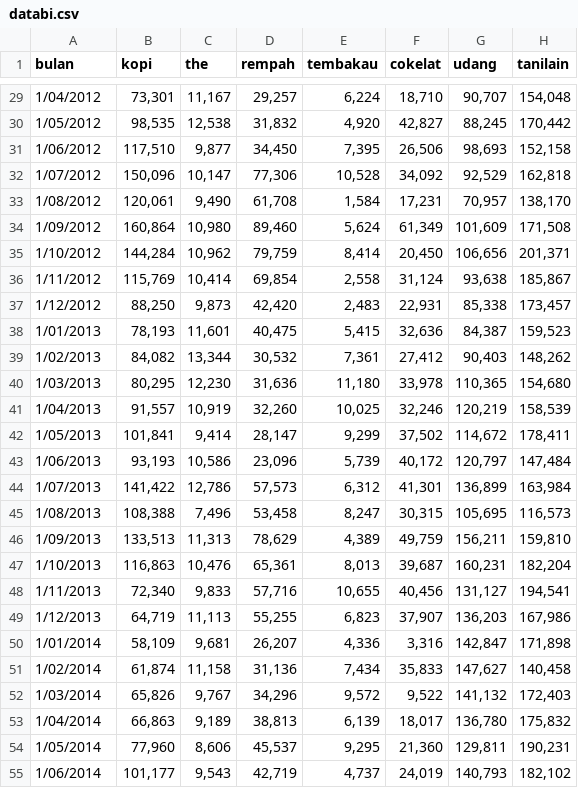
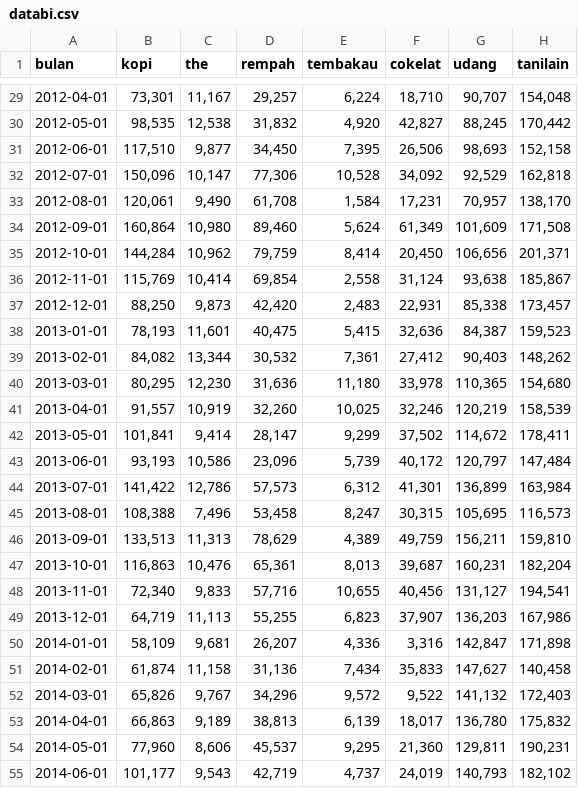
Before and after one commit to imedkrisna/imedkrisna.github.io, a CSV file: r/databi.csv, drawn as a sheet; only a part is shown, gaps mark what is left out; the diff covers the shown part only; the diff names each change by its address in the sheet, - before the commit and + after, or states it on an @@ line.

```diff
--- a/r/databi.csv
+++ b/r/databi.csv
-A29 (bulan): 1/04/2012
+A29 (bulan): 2012-04-01
-A30 (bulan): 1/05/2012
+A30 (bulan): 2012-05-01
-A31 (bulan): 1/06/2012
+A31 (bulan): 2012-06-01
-A32 (bulan): 1/07/2012
+A32 (bulan): 2012-07-01
-A33 (bulan): 1/08/2012
+A33 (bulan): 2012-08-01
-A34 (bulan): 1/09/2012
+A34 (bulan): 2012-09-01
-A35 (bulan): 1/10/2012
+A35 (bulan): 2012-10-01
-A36 (bulan): 1/11/2012
+A36 (bulan): 2012-11-01
-A37 (bulan): 1/12/2012
+A37 (bulan): 2012-12-01
-A38 (bulan): 1/01/2013
+A38 (bulan): 2013-01-01
-A39 (bulan): 1/02/2013
+A39 (bulan): 2013-02-01
-A40 (bulan): 1/03/2013
+A40 (bulan): 2013-03-01
-A41 (bulan): 1/04/2013
+A41 (bulan): 2013-04-01
-A42 (bulan): 1/05/2013
+A42 (bulan): 2013-05-01
-A43 (bulan): 1/06/2013
+A43 (bulan): 2013-06-01
-A44 (bulan): 1/07/2013
+A44 (bulan): 2013-07-01
-A45 (bulan): 1/08/2013
+A45 (bulan): 2013-08-01
-A46 (bulan): 1/09/2013
+A46 (bulan): 2013-09-01
-A47 (bulan): 1/10/2013
+A47 (bulan): 2013-10-01
-A48 (bulan): 1/11/2013
+A48 (bulan): 2013-11-01
-A49 (bulan): 1/12/2013
+A49 (bulan): 2013-12-01
-A50 (bulan): 1/01/2014
+A50 (bulan): 2014-01-01
-A51 (bulan): 1/02/2014
+A51 (bulan): 2014-02-01
-A52 (bulan): 1/03/2014
+A52 (bulan): 2014-03-01
-A53 (bulan): 1/04/2014
+A53 (bulan): 2014-04-01
-A54 (bulan): 1/05/2014
+A54 (bulan): 2014-05-01
-A55 (bulan): 1/06/2014
+A55 (bulan): 2014-06-01
```
Also changed, not shown: 98 edited cells elsewhere in this file.
